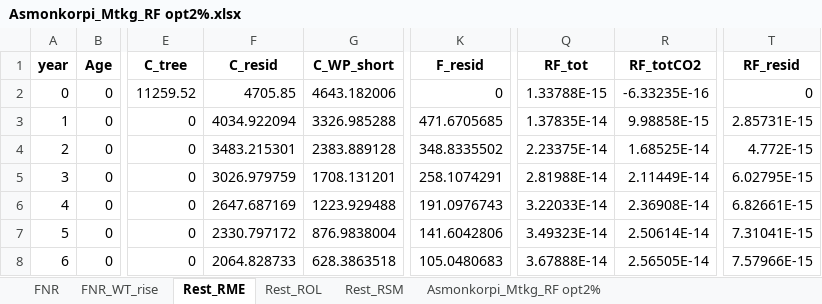
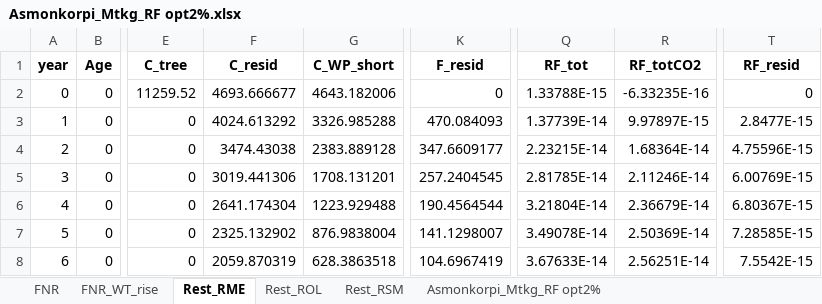
Before and after one commit to slauniainen/PeatlandForest_RF, an Excel workbook: Data/PS/Asmonkorpi_Mtkg_RF opt2%.xlsx, sheet Rest_RME, drawn as a sheet; only a part is shown, gaps mark what is left out; values as stored, in another font and other column widths than the file's, no borders; the diff covers the shown part only; the diff names each change by its address in the sheet, - before the commit and + after, or states it on an @@ line.

```diff
--- a/Data/PS/Asmonkorpi_Mtkg_RF opt2%.xlsx (sheet Rest_RME)
+++ b/Data/PS/Asmonkorpi_Mtkg_RF opt2%.xlsx (sheet Rest_RME)
-F2 (C_resid): 4705.85
+F2 (C_resid): 4693.666677
-F3 (C_resid): 4034.922094
+F3 (C_resid): 4024.613292
-K3 (F_resid): 471.6705685
+K3 (F_resid): 470.084093
-Q3 (RF_tot): 1.37835E-14
+Q3 (RF_tot): 1.37739E-14
-R3 (RF_totCO2): 9.98858E-15
+R3 (RF_totCO2): 9.97897E-15
-T3 (RF_resid): 2.85731E-15
+T3 (RF_resid): 2.8477E-15
-F4 (C_resid): 3483.215301
+F4 (C_resid): 3474.43038
-K4 (F_resid): 348.8335502
+K4 (F_resid): 347.6609177
-Q4 (RF_tot): 2.23375E-14
+Q4 (RF_tot): 2.23215E-14
-R4 (RF_totCO2): 1.68525E-14
+R4 (RF_totCO2): 1.68364E-14
-T4 (RF_resid): 4.772E-15
+T4 (RF_resid): 4.75596E-15
-F5 (C_resid): 3026.979759
+F5 (C_resid): 3019.441306
-K5 (F_resid): 258.1074291
+K5 (F_resid): 257.2404545
-Q5 (RF_tot): 2.81988E-14
+Q5 (RF_tot): 2.81785E-14
-R5 (RF_totCO2): 2.11449E-14
+R5 (RF_totCO2): 2.11246E-14
-T5 (RF_resid): 6.02795E-15
+T5 (RF_resid): 6.00769E-15
-F6 (C_resid): 2647.687169
+F6 (C_resid): 2641.174304
-K6 (F_resid): 191.0976743
+K6 (F_resid): 190.4564544
-Q6 (RF_tot): 3.22033E-14
+Q6 (RF_tot): 3.21804E-14
-R6 (RF_totCO2): 2.36908E-14
+R6 (RF_totCO2): 2.36679E-14
-T6 (RF_resid): 6.82661E-15
+T6 (RF_resid): 6.80367E-15
-F7 (C_resid): 2330.797172
+F7 (C_resid): 2325.132902
-K7 (F_resid): 141.6042806
+K7 (F_resid): 141.1298007
-Q7 (RF_tot): 3.49323E-14
+Q7 (RF_tot): 3.49078E-14
-R7 (RF_totCO2): 2.50614E-14
+R7 (RF_totCO2): 2.50369E-14
-T7 (RF_resid): 7.31041E-15
+T7 (RF_resid): 7.28585E-15
-F8 (C_resid): 2064.828733
+F8 (C_resid): 2059.870319
-K8 (F_resid): 105.0480683
+K8 (F_resid): 104.6967419
-Q8 (RF_tot): 3.67888E-14
+Q8 (RF_tot): 3.67633E-14
-R8 (RF_totCO2): 2.56505E-14
+R8 (RF_totCO2): 2.56251E-14
-T8 (RF_resid): 7.57966E-15
+T8 (RF_resid): 7.5542E-15
```
Also changed, not shown: 1465 edited cells elsewhere in this sheet, sheet FNR, sheet FNR_WT_rise, sheet Rest_ROL, sheet Asmonkorpi_Mtkg_RF opt2%, Data/PS/Asmonkorpi_Mtkg_RF opt4%.xlsx, Data/PS/Asmonkorpi_Rhtkg_CCF opt2%.xlsx, 52 other files.
